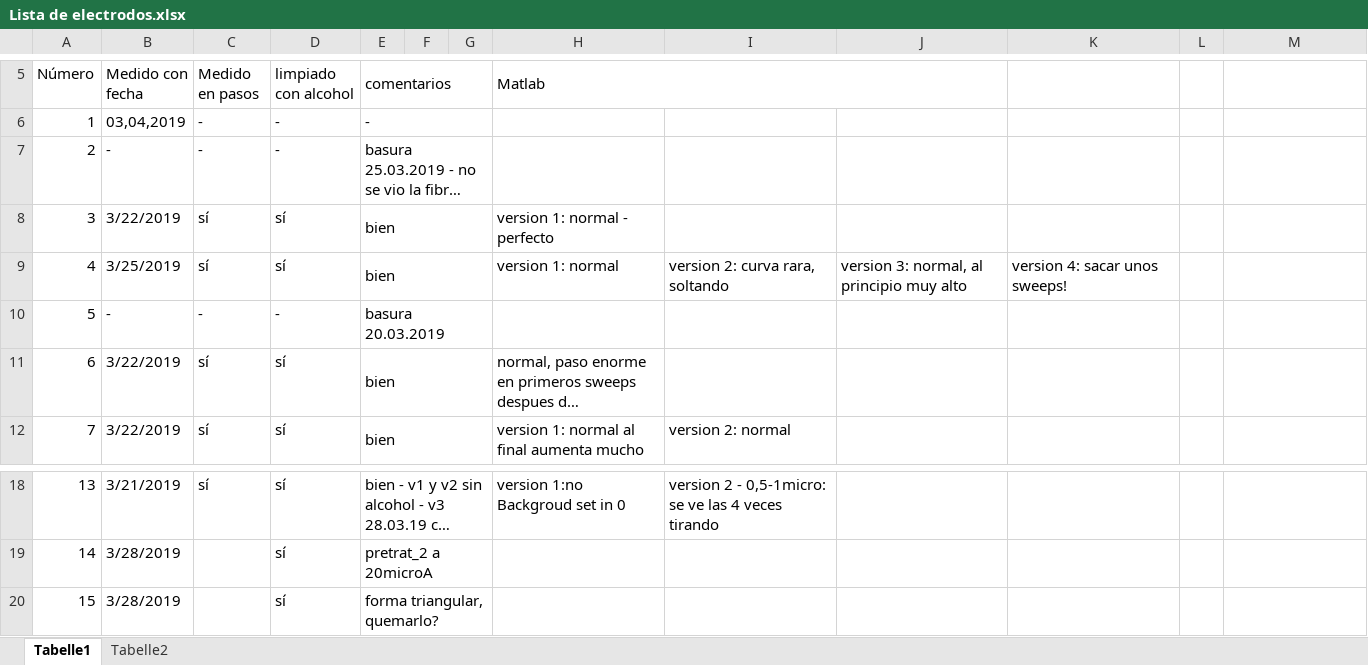
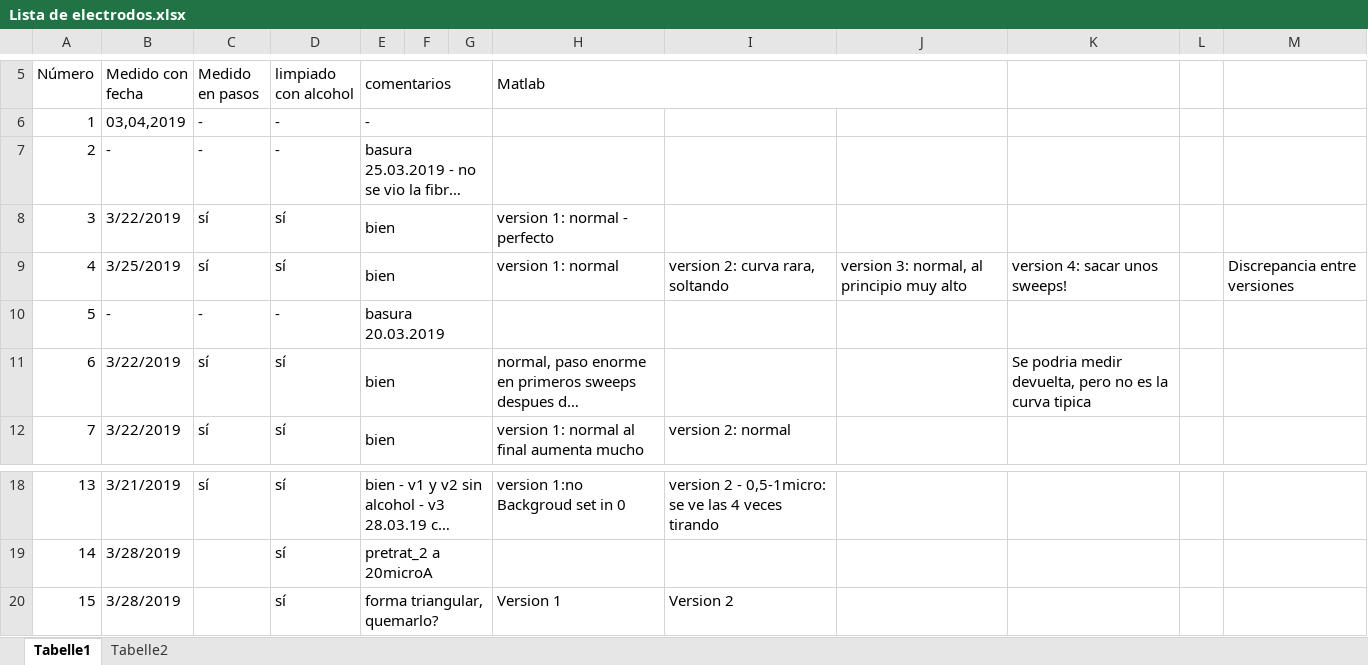
Before and after one commit to Sarah-Wild/voltimetria, an Excel workbook: Lista de electrodos.xlsx, sheet Tabelle1, drawn as a sheet; only a part is shown, gaps mark what is left out; long unchanged cells end in …; values as stored, in another font and other column widths than the file's, no cell formats; the diff names each change by its address in the sheet, - before the commit and + after, or states it on an @@ line.

```diff
--- a/Lista de electrodos.xlsx (sheet Tabelle1)
+++ b/Lista de electrodos.xlsx (sheet Tabelle1)
-M9: (empty)
+M9: Discrepancia entre versiones
-K11: (empty)
+K11: Se podria medir devuelta, pero no es la curva tipica
-H20 (Matlab): (empty)
+H20 (Matlab): Version 1
-I20: (empty)
+I20: Version 2
```
Also changed, not shown: cell formats, 1 other file.
